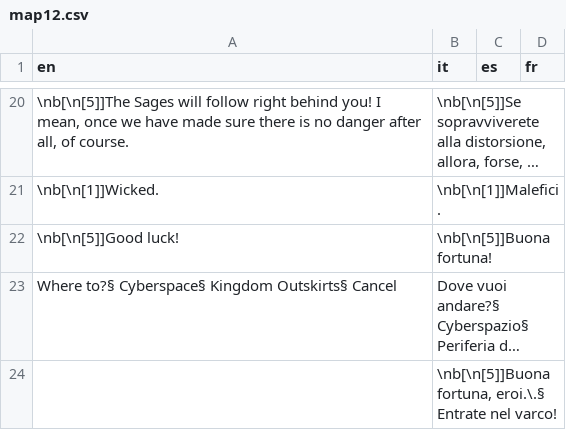
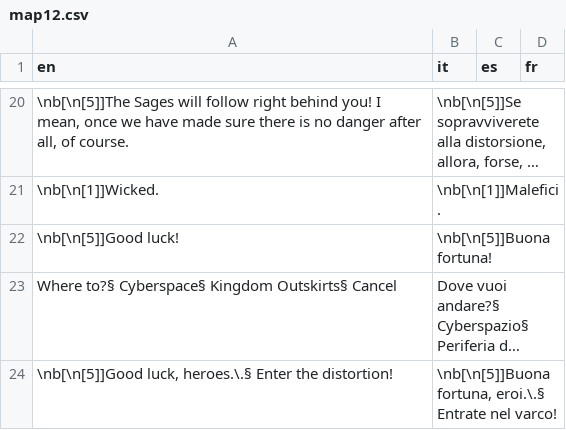
Before and after one commit to stesproject/Locale-oh2, a CSV file: map12.csv, drawn as a sheet; only a part is shown, gaps mark what is left out; long unchanged cells end in …; the diff names each change by its address in the sheet, - before the commit and + after, or states it on an @@ line.

```diff
--- a/map12.csv
+++ b/map12.csv
-A24 (en): (empty)
+A24 (en): \nb[\n[5]]Good luck, heroes.\.§ Enter the distortion!
```
Also changed, not shown: map77.csv.
